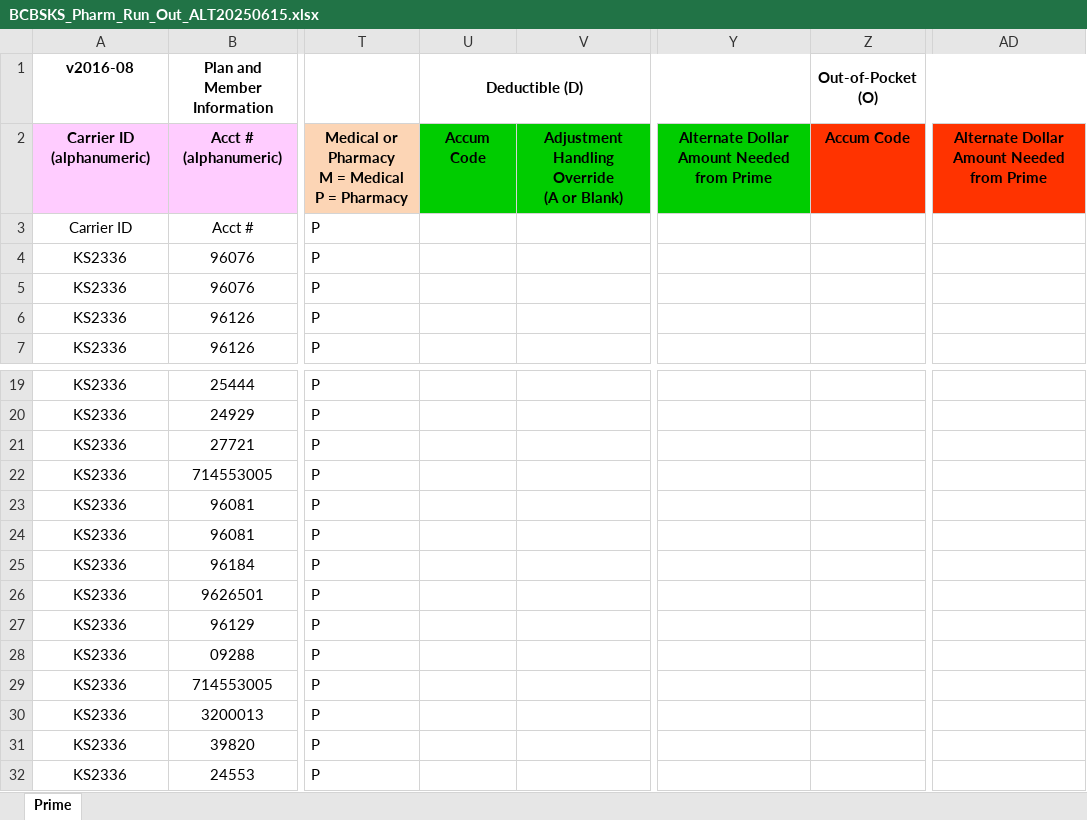
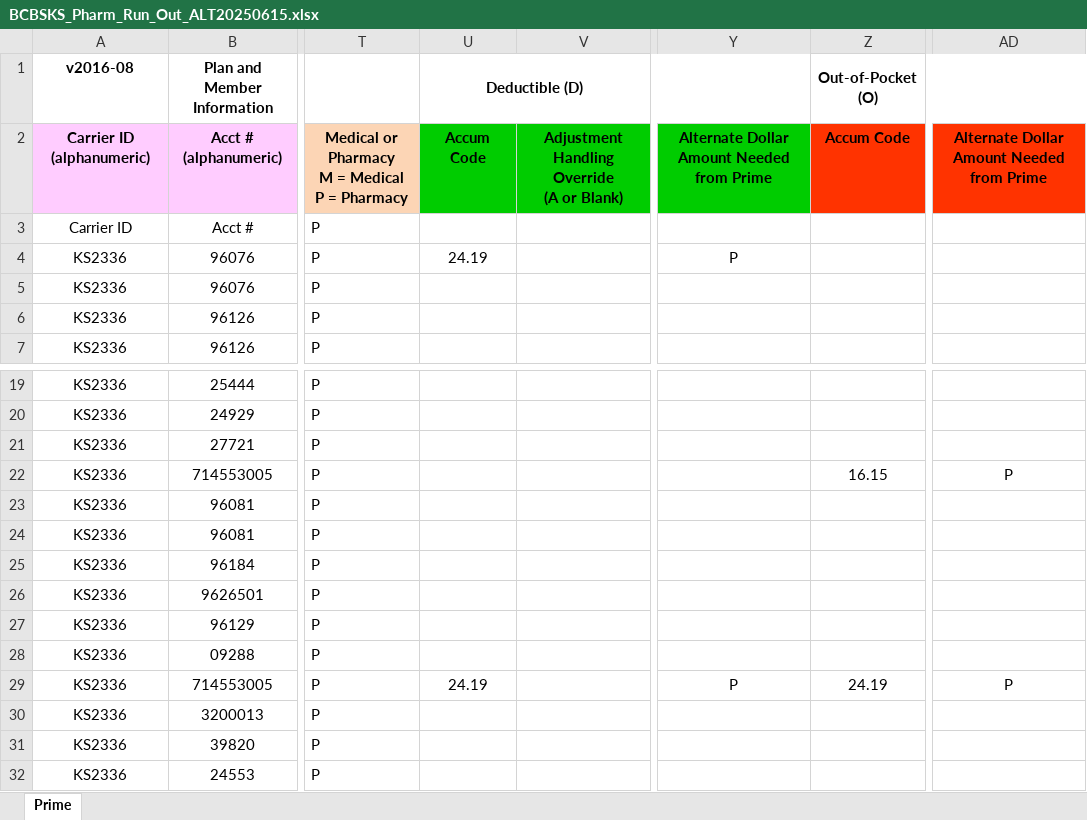
Before and after one commit to nathanielfaiad/FileSplitter, an Excel workbook: src/main/resources/output/BCBSKS_Pharm_Run_Out_ALT20250615.xlsx, sheet Prime, drawn as a sheet; only a part is shown, gaps mark what is left out; values as stored, in another font and other column widths than the file's, no borders; conditional formats not drawn; the diff names each change by its address in the sheet, - before the commit and + after, or states it on an @@ line.

```diff
--- a/src/main/resources/output/BCBSKS_Pharm_Run_Out_ALT20250615.xlsx (sheet Prime)
+++ b/src/main/resources/output/BCBSKS_Pharm_Run_Out_ALT20250615.xlsx (sheet Prime)
-U4 (Deductible (D)): (empty)
+U4 (Deductible (D)): 24.19
-Y4: (empty)
+Y4: P
-Z22 (Out-of-Pocket (O)): (empty)
+Z22 (Out-of-Pocket (O)): 16.15
-AD22: (empty)
+AD22: P
-U29 (Deductible (D)): (empty)
+U29 (Deductible (D)): 24.19
-Y29: (empty)
+Y29: P
-Z29 (Out-of-Pocket (O)): (empty)
+Z29 (Out-of-Pocket (O)): 24.19
-AD29: (empty)
+AD29: P
```
Also changed, not shown: 2 other files.
